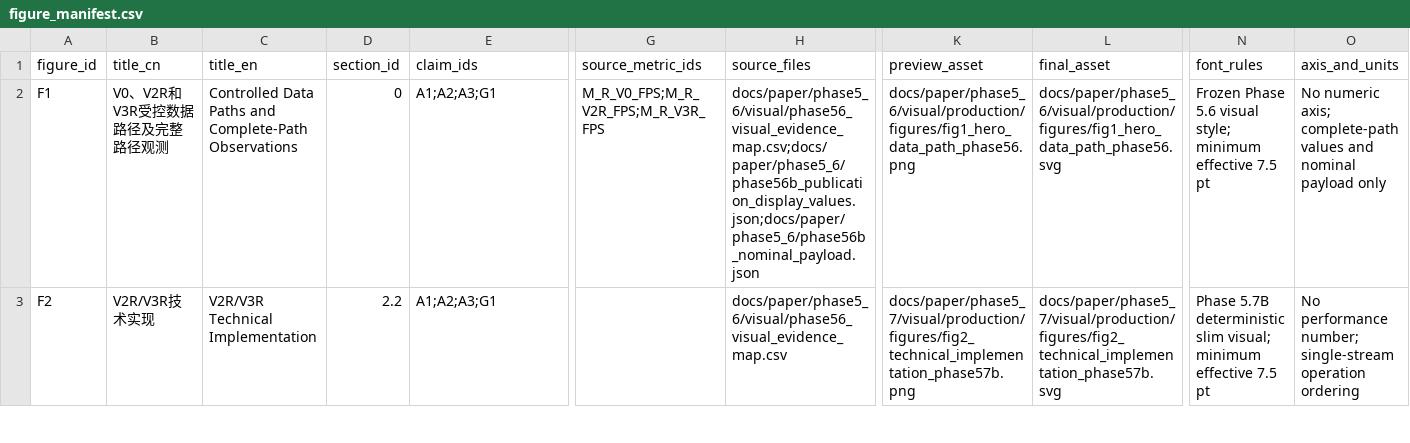
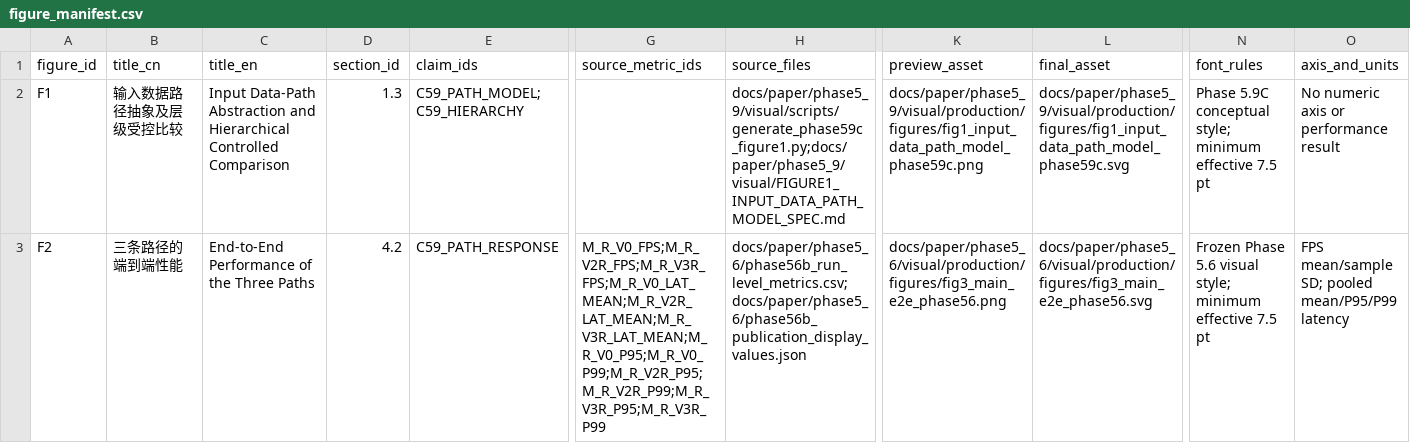
Before and after one commit to inevitablekl/edge-ai-defect, a CSV file: docs/paper/manuscript/figures/figure_manifest.csv, drawn as a sheet; only a part is shown, gaps mark what is left out; the diff covers the shown part only; the diff names each change by its address in the sheet, - before the commit and + after, or states it on an @@ line.

```diff
--- a/docs/paper/manuscript/figures/figure_manifest.csv
+++ b/docs/paper/manuscript/figures/figure_manifest.csv
-B2 (title_cn): V0、V2R和V3R受控数据路径及完整路径观测
+B2 (title_cn): 输入数据路径抽象及层级受控比较
-C2 (title_en): Controlled Data Paths and Complete-Path Observations
+C2 (title_en): Input Data-Path Abstraction and Hierarchical Controlled Comparison
-D2 (section_id): 0
+D2 (section_id): 1.3
-E2 (claim_ids): A1;A2;A3;G1
+E2 (claim_ids): C59_PATH_MODEL;C59_HIERARCHY
-G2 (source_metric_ids): M_R_V0_FPS;M_R_V2R_FPS;M_R_V3R_FPS
+G2 (source_metric_ids): (empty)
-H2 (source_files): docs/paper/phase5_6/visual/phase56_visual_evidence_map.csv;docs/paper/phase5_6/phase56b_publication_display_values.json;docs/paper/phase5_6/phase56b_nominal_payload.json
+H2 (source_files): docs/paper/phase5_9/visual/scripts/generate_phase59c_figure1.py;docs/paper/phase5_9/visual/FIGURE1_INPUT_DATA_PATH_MODEL_SPEC.md
-K2 (preview_asset): docs/paper/phase5_6/visual/production/figures/fig1_hero_data_path_phase56.png
+K2 (preview_asset): docs/paper/phase5_9/visual/production/figures/fig1_input_data_path_model_phase59c.png
-L2 (final_asset): docs/paper/phase5_6/visual/production/figures/fig1_hero_data_path_phase56.svg
+L2 (final_asset): docs/paper/phase5_9/visual/production/figures/fig1_input_data_path_model_phase59c.svg
-N2 (font_rules): Frozen Phase 5.6 visual style; minimum…
+N2 (font_rules): Phase 5.9C conceptual style; minimum…
-O2 (axis_and_units): No numeric axis; complete-path values and nominal payload only
+O2 (axis_and_units): No numeric axis or performance result
-B3 (title_cn): V2R/V3R技术实现
+B3 (title_cn): 三条路径的端到端性能
-C3 (title_en): V2R/V3R Technical Implementation
+C3 (title_en): End-to-End Performance of the Three Paths
-D3 (section_id): 2.2
+D3 (section_id): 4.2
-E3 (claim_ids): A1;A2;A3;G1
+E3 (claim_ids): C59_PATH_RESPONSE
-G3 (source_metric_ids): (empty)
+G3 (source_metric_ids): M_R_V0_FPS;M_R_V2R_FPS;M_R_V3R_FPS;M_R_V0_LAT_MEAN;M_R_V2R_LAT_MEAN;M_R_V3R_LAT_MEAN;M_R_V0_P95;M_R_V0_P99;M_R_V2R_P95;M_R_V2R_P99;M_R_V3R_P95;M_R_V3R_P99
-H3 (source_files): docs/paper/phase5_6/visual/phase56_visual_evidence_map.csv
+H3 (source_files): docs/paper/phase5_6/phase56b_run_level_metrics.csv;docs/paper/phase5_6/phase56b_publication_display_values.json
-K3 (preview_asset): docs/paper/phase5_7/visual/production/figures/fig2_technical_implementation_phase57b.png
+K3 (preview_asset): docs/paper/phase5_6/visual/production/figures/fig3_main_e2e_phase56.png
-L3 (final_asset): docs/paper/phase5_7/visual/production/figures/fig2_technical_implementation_phase57b.svg
+L3 (final_asset): docs/paper/phase5_6/visual/production/figures/fig3_main_e2e_phase56.svg
-N3 (font_rules): Phase 5.7B deterministic slim visual; minimum effective…
+N3 (font_rules): Frozen Phase 5.6 visual style; minimum effective…
-O3 (axis_and_units): No performance number; single-stream operation ordering
+O3 (axis_and_units): FPS mean/sample SD; pooled mean/P95/P99 latency
```
Also changed, not shown: 1 removed row and 19 edited cells elsewhere in this file, docs/paper/manuscript/equations/equation_manifest.csv, docs/paper/manuscript/references/citation_final_audit.csv, 28 other files.
